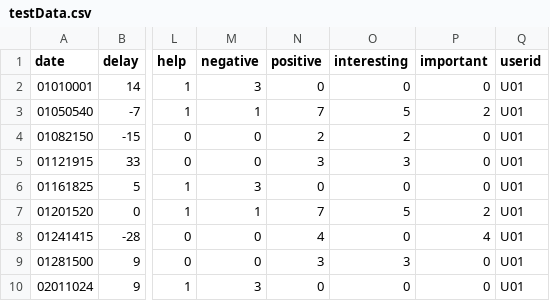
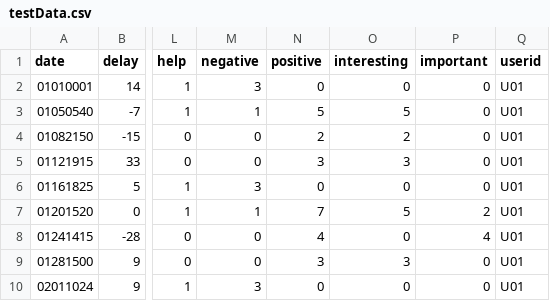
Before and after one commit to ssin122/d3Network, a CSV file: dataset/testData.csv, drawn as a sheet; only a part is shown, gaps mark what is left out; the diff names each change by its address in the sheet, - before the commit and + after, or states it on an @@ line.

Commit message:
Update testData.csv

```diff
--- a/dataset/testData.csv
+++ b/dataset/testData.csv
-N3 (positive): 7
+N3 (positive): 5
-P3 (important): 2
+P3 (important): 0
```
